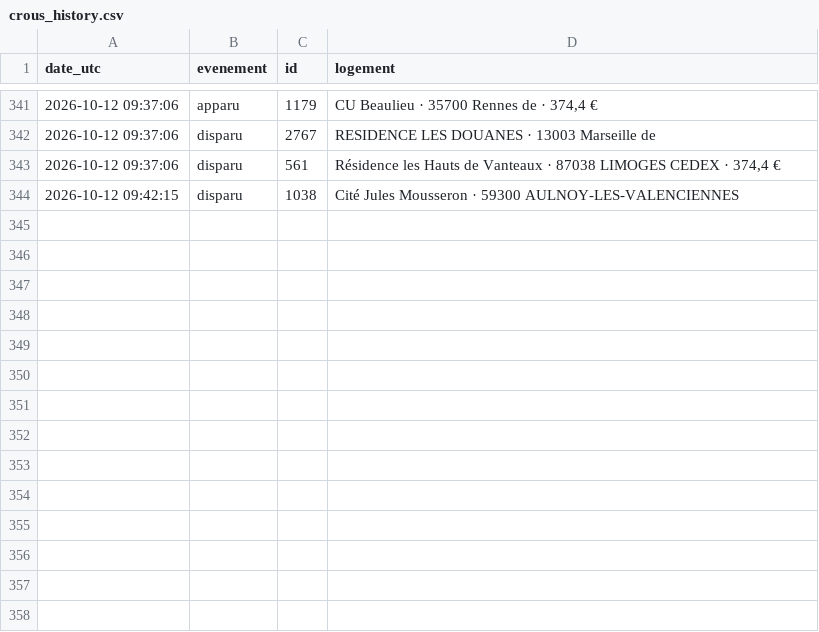
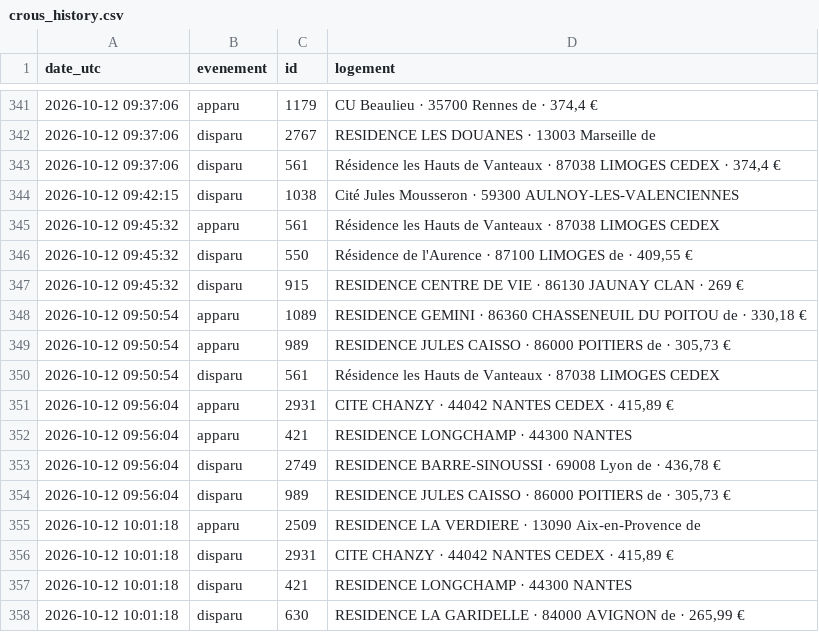
Before and after one commit to omaraitlhouss/crous-watcher, a CSV file: crous_history.csv, drawn as a sheet; only a part is shown, gaps mark what is left out.

Commit message:
Historique CROUS 2026-10-12 10:40

```diff
--- a/crous_history.csv
+++ b/crous_history.csv
@@ -344 +344,15 @@ date_utc,evenement,id,logement
 2026-10-12 09:42:15,disparu,1038,Cité Jules Mousseron · 59300 AULNOY-LES-VALENCIENNES
+2026-10-12 09:45:32,apparu,561,Résidence les Hauts de Vanteaux · 87038 LIMOGES CEDEX
+2026-10-12 09:45:32,disparu,550,"Résidence de l'Aurence · 87100 LIMOGES de · 409,55 €"
+2026-10-12 09:45:32,disparu,915,RESIDENCE CENTRE DE VIE · 86130 JAUNAY CLAN · 269 €
+2026-10-12 09:50:54,apparu,1089,"RESIDENCE GEMINI · 86360 CHASSENEUIL DU POITOU de · 330,18 €"
+2026-10-12 09:50:54,apparu,989,"RESIDENCE JULES CAISSO · 86000 POITIERS de · 305,73 €"
+2026-10-12 09:50:54,disparu,561,Résidence les Hauts de Vanteaux · 87038 LIMOGES CEDEX
+2026-10-12 09:56:04,apparu,2931,"CITE CHANZY · 44042 NANTES CEDEX · 415,89 €"
+2026-10-12 09:56:04,apparu,421,RESIDENCE LONGCHAMP · 44300 NANTES
+2026-10-12 09:56:04,disparu,2749,"RESIDENCE BARRE-SINOUSSI · 69008 Lyon de · 436,78 €"
+2026-10-12 09:56:04,disparu,989,"RESIDENCE JULES CAISSO · 86000 POITIERS de · 305,73 €"
+2026-10-12 10:01:18,apparu,2509,RESIDENCE LA VERDIERE · 13090 Aix-en-Provence de
+2026-10-12 10:01:18,disparu,2931,"CITE CHANZY · 44042 NANTES CEDEX · 415,89 €"
+2026-10-12 10:01:18,disparu,421,RESIDENCE LONGCHAMP · 44300 NANTES
+2026-10-12 10:01:18,disparu,630,"RESIDENCE LA GARIDELLE · 84000 AVIGNON de · 265,99 €"
```
